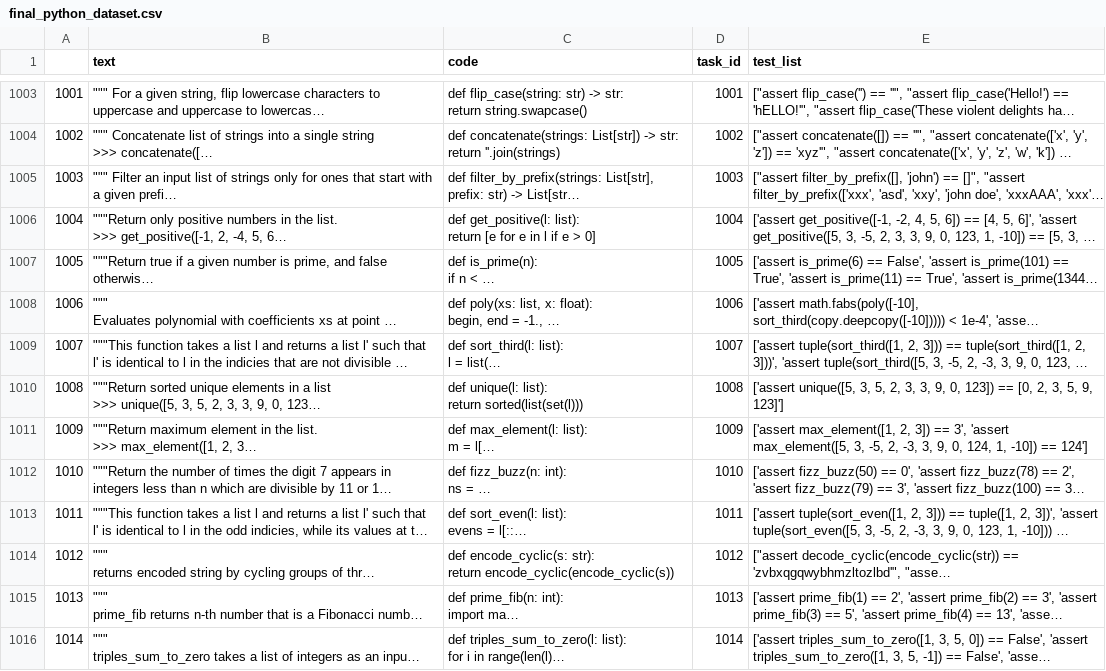
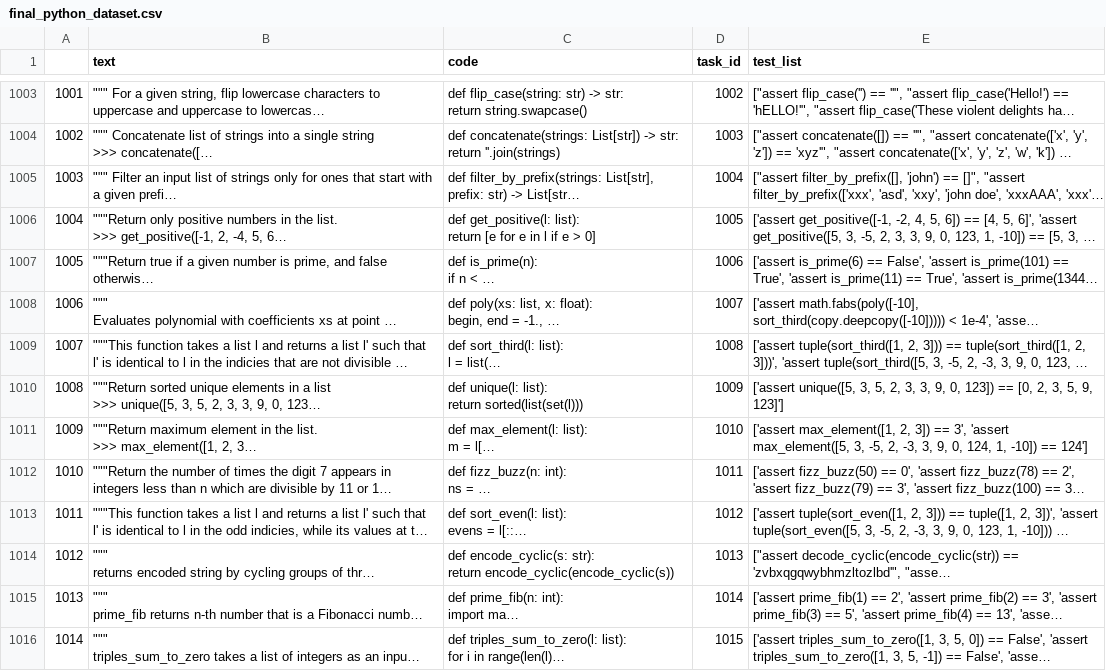
Before and after one commit to AhmedSameh210/QAgent2.0, a CSV file: Preprocessing Datasets/python datasets/final_python_dataset.csv, drawn as a sheet; only a part is shown, gaps mark what is left out; long unchanged cells end in …; the diff covers the shown part only; the diff names each change by its address in the sheet, - before the commit and + after, or states it on an @@ line.

```diff
--- a/Preprocessing Datasets/python datasets/final_python_dataset.csv
+++ b/Preprocessing Datasets/python datasets/final_python_dataset.csv
-D1003 (task_id): 1001
+D1003 (task_id): 1002
-D1004 (task_id): 1002
+D1004 (task_id): 1003
-D1005 (task_id): 1003
+D1005 (task_id): 1004
-D1006 (task_id): 1004
+D1006 (task_id): 1005
-D1007 (task_id): 1005
+D1007 (task_id): 1006
-D1008 (task_id): 1006
+D1008 (task_id): 1007
-D1009 (task_id): 1007
+D1009 (task_id): 1008
-D1010 (task_id): 1008
+D1010 (task_id): 1009
-D1011 (task_id): 1009
+D1011 (task_id): 1010
-D1012 (task_id): 1010
+D1012 (task_id): 1011
-D1013 (task_id): 1011
+D1013 (task_id): 1012
-D1014 (task_id): 1012
+D1014 (task_id): 1013
-D1015 (task_id): 1013
+D1015 (task_id): 1014
-D1016 (task_id): 1014
+D1016 (task_id): 1015
```
Also changed, not shown: 150 edited cells elsewhere in this file.
